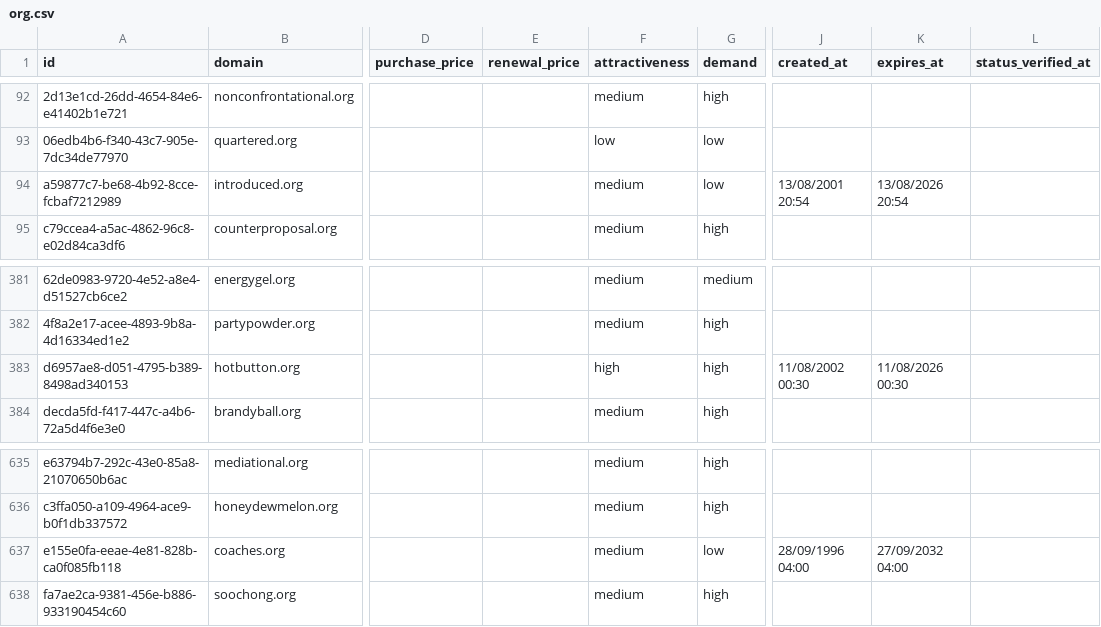
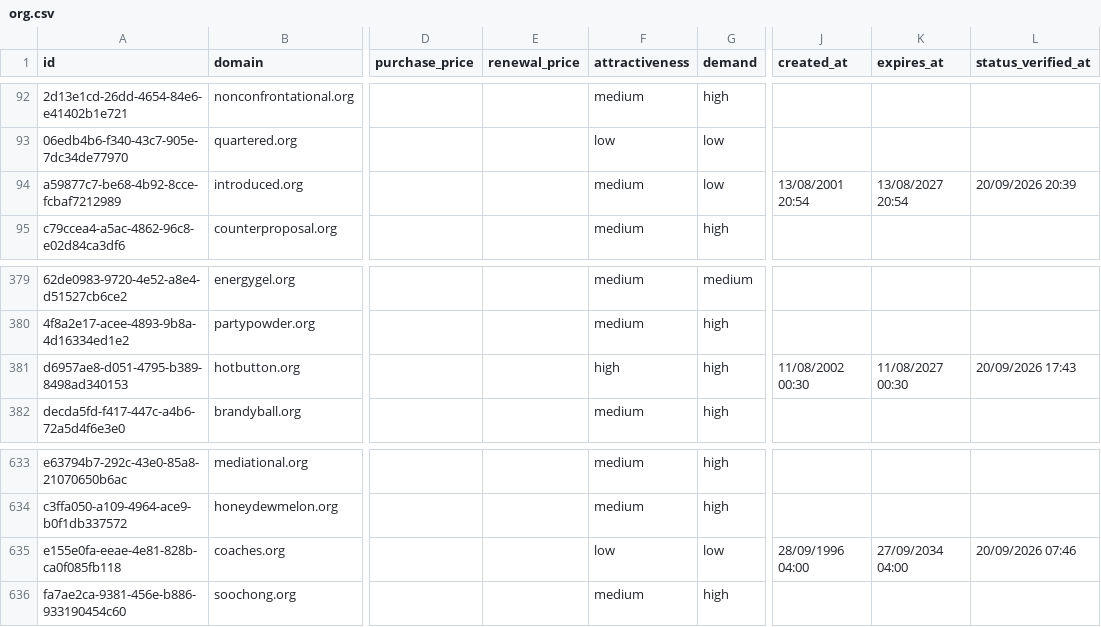
Before and after one commit to UniqueDomains/org-oneword-domains, a CSV file: org.csv, drawn as a sheet; only a part is shown, gaps mark what is left out; addresses are those after the commit; the diff covers the shown part only; the diff names each change by its address in the sheet, - before the commit and + after, or states it on an @@ line.

```diff
--- a/org.csv
+++ b/org.csv
-K94 (expires_at): 13/08/2026 20:54
+K94 (expires_at): 13/08/2027 20:54
-L94 (status_verified_at): (empty)
+L94 (status_verified_at): 20/09/2026 20:39
-K381 (expires_at): 11/08/2026 00:30
+K381 (expires_at): 11/08/2027 00:30
-L381 (status_verified_at): (empty)
+L381 (status_verified_at): 20/09/2026 17:43
-F635 (attractiveness): medium
+F635 (attractiveness): low
-K635 (expires_at): 27/09/2032 04:00
+K635 (expires_at): 27/09/2034 04:00
-L635 (status_verified_at): (empty)
+L635 (status_verified_at): 20/09/2026 07:46
```
Also changed, not shown: 2 added rows, 2 removed rows and 8 edited cells elsewhere in this file, 4 other files.
